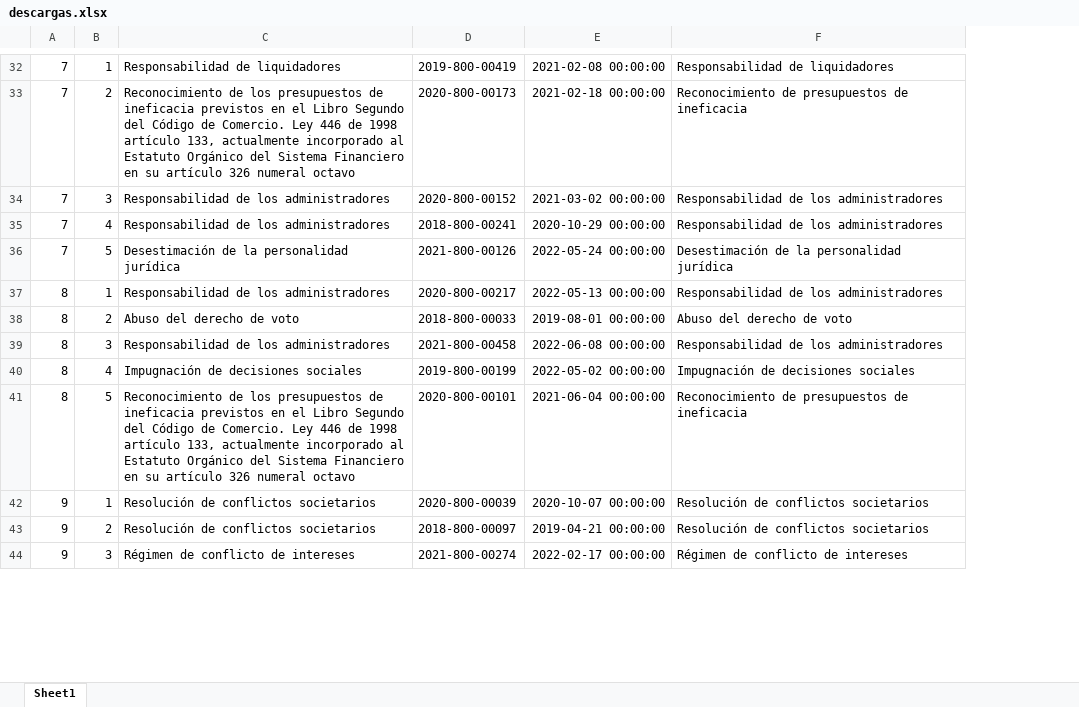
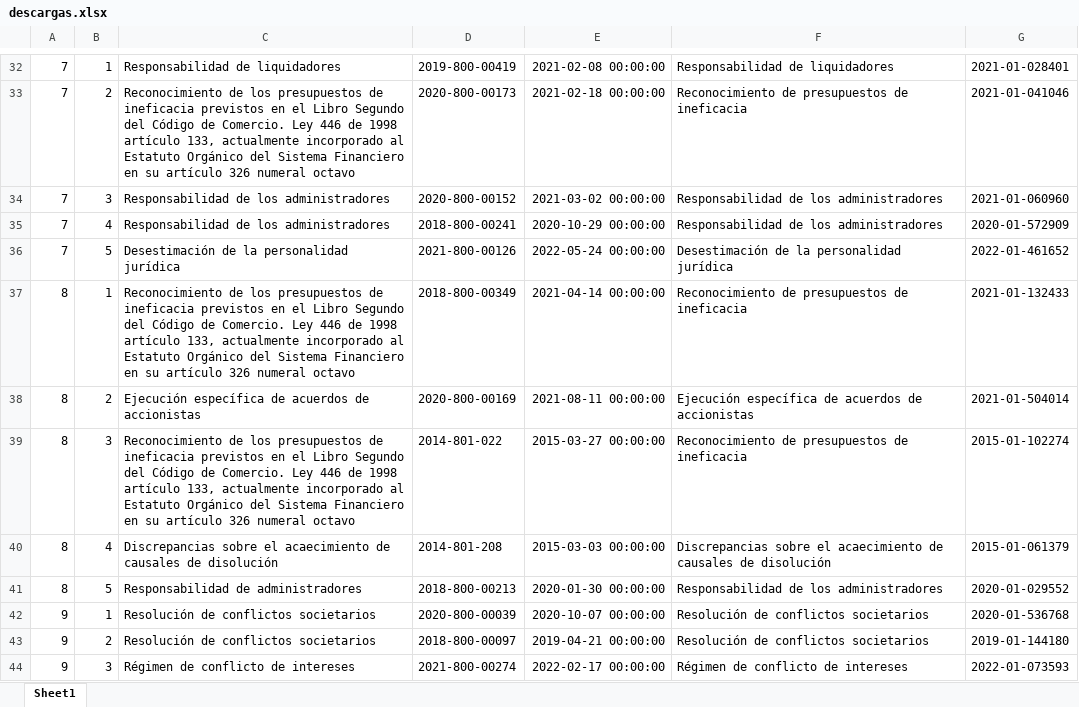
Before and after one commit to Anathema69/tsauro-v3, an Excel workbook: info/descargas.xlsx, sheet Sheet1, drawn as a sheet; only a part is shown, gaps mark what is left out; values as stored, in another font and other column widths than the file's, no borders; the diff covers the shown part only; the diff names each change by its address in the sheet, - before the commit and + after, or states it on an @@ line.

```diff
--- a/info/descargas.xlsx (sheet Sheet1)
+++ b/info/descargas.xlsx (sheet Sheet1)
+column G, rows 32-44: 2021-01-028401 | 2021-01-041046 | 2021-01-060960 | 2020-01-572909 | 2022-01-461652 | 2021-01-132433 | 2021-01-504014 | 2015-01-102274 | 2015-01-061379 | 2020-01-029552 | 2020-01-536768 | 2019-01-144180 | 2022-01-073593
-C37: Responsabilidad de los administradores
+C37: Reconocimiento de los presupuestos de ineficacia previstos en el Libro Segundo del Código de Comercio. Ley 446 de 1998 artículo 133, actualmente incorporado al Estatuto Orgánico del Sistema Financiero en su artículo 326 numeral octavo
-D37: 2020-800-00217
+D37: 2018-800-00349
-E37: 2022-05-13 00:00:00
+E37: 2021-04-14 00:00:00
-F37: Responsabilidad de los administradores
+F37: Reconocimiento de presupuestos de ineficacia
-C38: Abuso del derecho de voto
+C38: Ejecución específica de acuerdos de accionistas
-D38: 2018-800-00033
+D38: 2020-800-00169
-E38: 2019-08-01 00:00:00
+E38: 2021-08-11 00:00:00
-F38: Abuso del derecho de voto
+F38: Ejecución específica de acuerdos de accionistas
-C39: Responsabilidad de los administradores
+C39: Reconocimiento de los presupuestos de ineficacia previstos en el Libro Segundo del Código de Comercio. Ley 446 de 1998 artículo 133, actualmente incorporado al Estatuto Orgánico del Sistema Financiero en su artículo 326 numeral octavo
-D39: 2021-800-00458
+D39: 2014-801-022
-E39: 2022-06-08 00:00:00
+E39: 2015-03-27 00:00:00
-F39: Responsabilidad de los administradores
+F39: Reconocimiento de presupuestos de ineficacia
-C40: Impugnación de decisiones sociales
+C40: Discrepancias sobre el acaecimiento de causales de disolución
-D40: 2019-800-00199
+D40: 2014-801-208
-E40: 2022-05-02 00:00:00
+E40: 2015-03-03 00:00:00
-F40: Impugnación de decisiones sociales
+F40: Discrepancias sobre el acaecimiento de causales de disolución
-C41: Reconocimiento de los presupuestos de ineficacia previstos en el Libro Segundo del Código de Comercio. Ley 446 de 1998 artículo 133, actualmente incorporado al Estatuto Orgánico del Sistema Financiero en su artículo 326 numeral octavo
+C41: Responsabilidad de administradores
-D41: 2020-800-00101
+D41: 2018-800-00213
-E41: 2021-06-04 00:00:00
+E41: 2020-01-30 00:00:00
-F41: Reconocimiento de presupuestos de ineficacia
+F41: Responsabilidad de los administradores
```
Also changed, not shown: 1 added row, 1 removed row and 214 edited cells elsewhere in this sheet, 4 other files.
